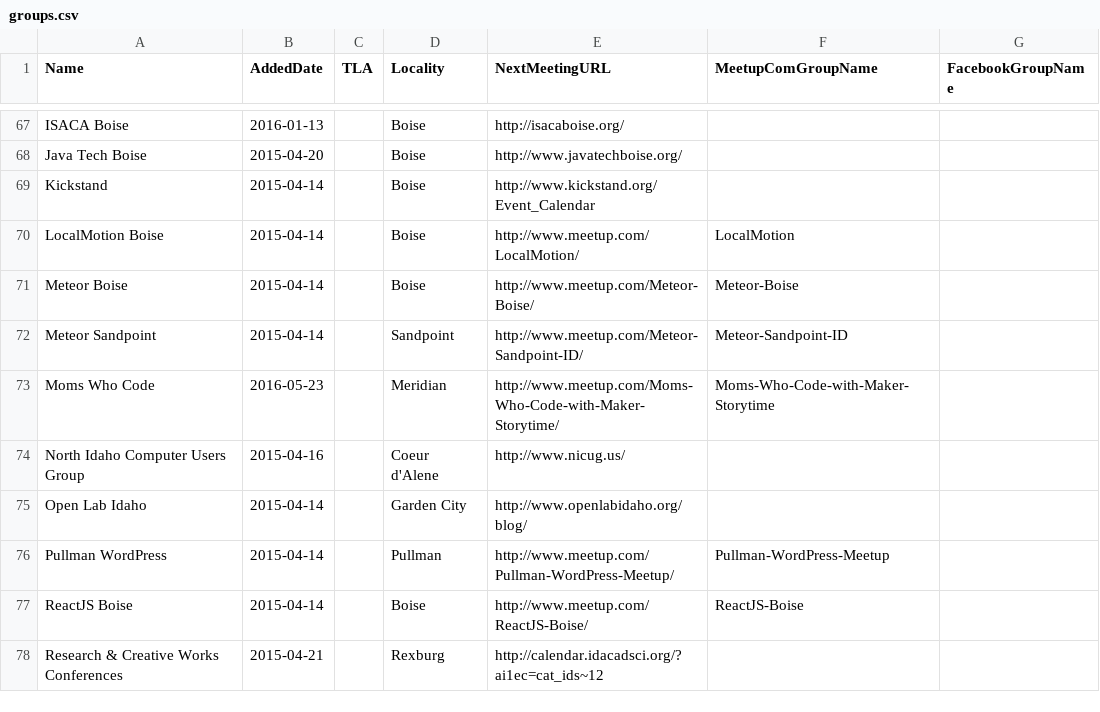
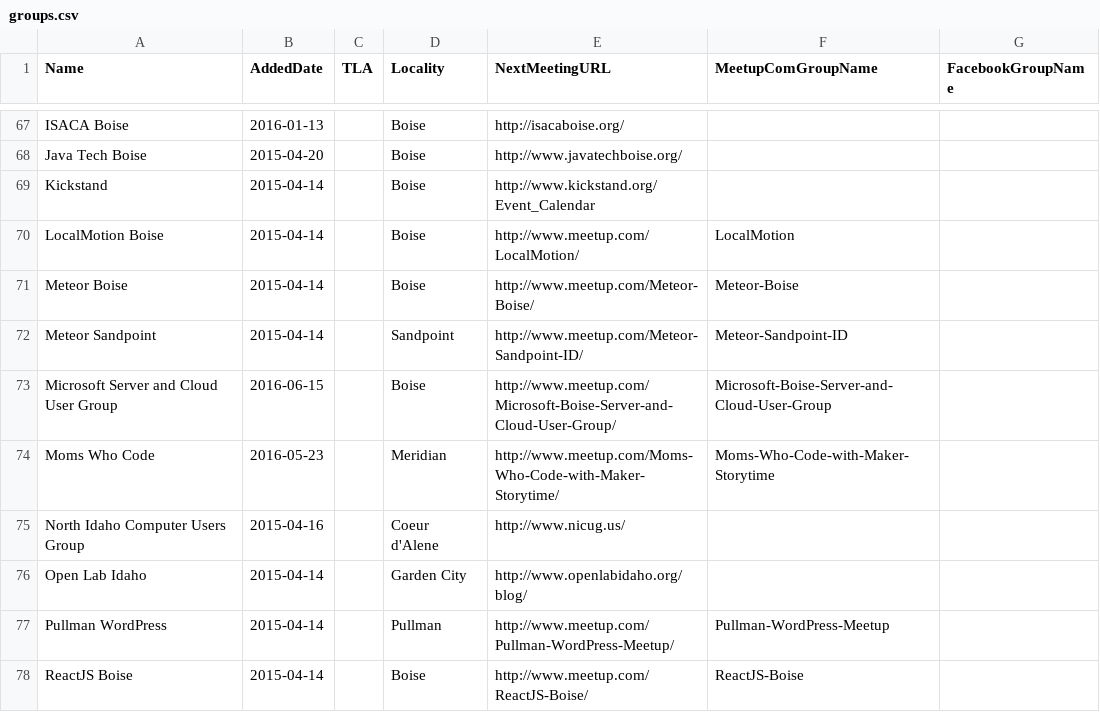
Before and after one commit to rationalagents/gemstateio-groups, a CSV file: groups.csv, drawn as a sheet; only a part is shown, gaps mark what is left out; the shorter side is filled out with more unchanged rows.

Commit message:
Add Microsoft Server and Cloud User Group (#19)

```diff
--- a/groups.csv
+++ b/groups.csv
@@ -72,2 +72,3 @@ Meteor Boise,2015-04-14,,Boise,http://www.meetup.com/Meteor-Boise/,Meteor-Boise,
 Meteor Sandpoint,2015-04-14,,Sandpoint,http://www.meetup.com/Meteor-Sandpoint-ID/,Meteor-Sandpoint-ID,
+Microsoft Server and Cloud User Group,2016-06-15,,Boise,http://www.meetup.com/Microsoft-Boise-Server-and-Cloud-User-Group/,Microsoft-Boise-Server-and-Cloud-User-Group,
 Moms Who Code,2016-05-23,,Meridian,http://www.meetup.com/Moms-Who-Code-with-Maker-Storytime/,Moms-Who-Code-with-Maker-Storytime,
```
